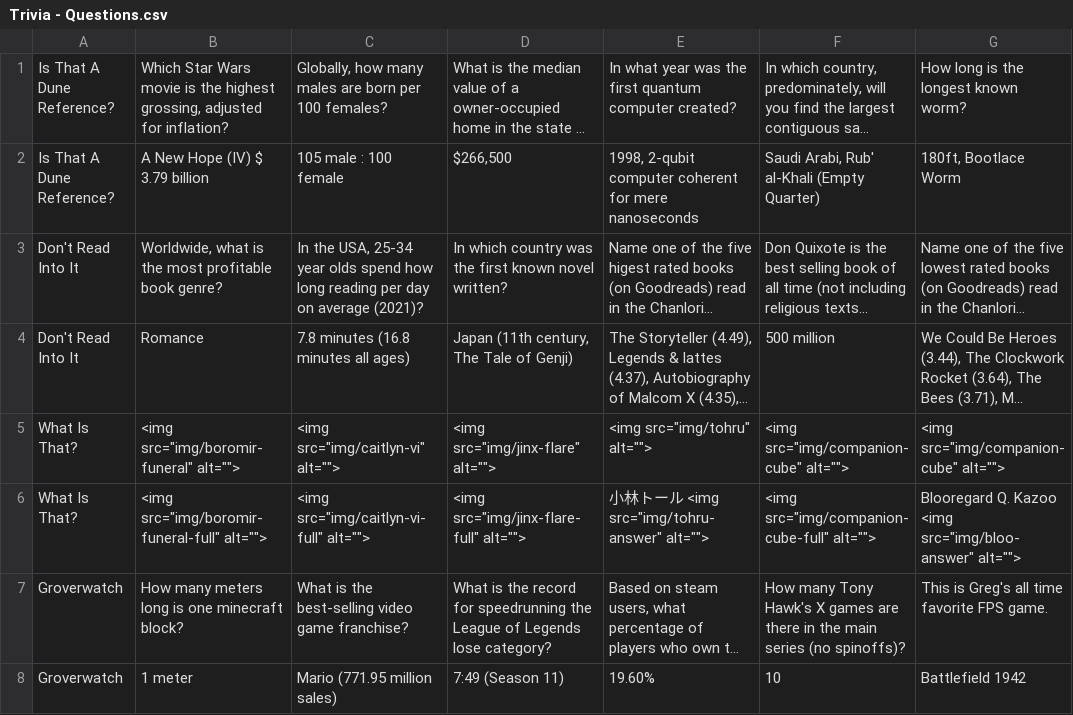
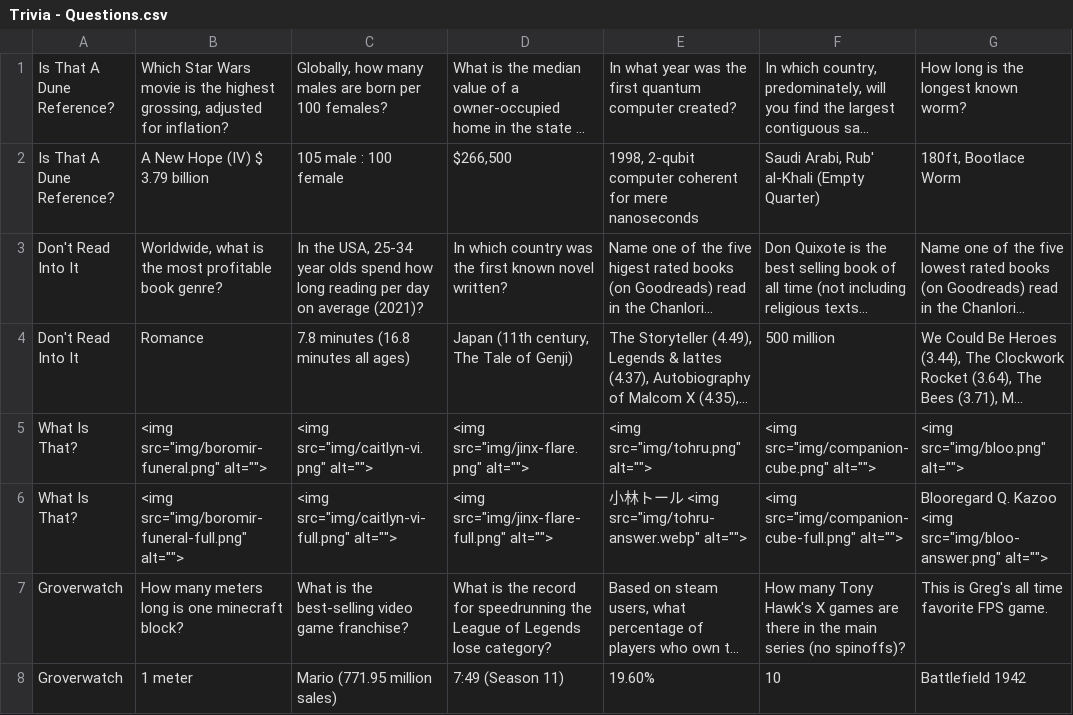
Before and after one commit to gregoryls/trivia-game, a CSV file: questions/Trivia - Questions.csv, drawn as a sheet; only a part is shown; long unchanged cells end in …; the diff names each change by its address in the sheet, - before the commit and + after, or states it on an @@ line.

Commit message:
fix file paths for images in question source

```diff
--- a/questions/Trivia - Questions.csv
+++ b/questions/Trivia - Questions.csv
-B5: <img src="img/boromir-funeral" alt="">
+B5: <img src="img/boromir-funeral.png" alt="">
-C5: <img src="img/caitlyn-vi" alt="">
+C5: <img src="img/caitlyn-vi.png" alt="">
-D5: <img src="img/jinx-flare" alt="">
+D5: <img src="img/jinx-flare.png" alt="">
-E5: <img src="img/tohru" alt="">
+E5: <img src="img/tohru.png" alt="">
-F5: <img src="img/companion-cube" alt="">
+F5: <img src="img/companion-cube.png" alt="">
-G5: <img src="img/companion-cube" alt="">
+G5: <img src="img/bloo.png" alt="">
-B6: <img src="img/boromir-funeral-full" alt="">
+B6: <img src="img/boromir-funeral-full.png" alt="">
-C6: <img src="img/caitlyn-vi-full" alt="">
+C6: <img src="img/caitlyn-vi-full.png" alt="">
-D6: <img src="img/jinx-flare-full" alt="">
+D6: <img src="img/jinx-flare-full.png" alt="">
-E6: 小林トール <img src="img/tohru-answer" alt="">
+E6: 小林トール <img src="img/tohru-answer.webp" alt="">
-F6: <img src="img/companion-cube-full" alt="">
+F6: <img src="img/companion-cube-full.png" alt="">
-G6: …Kazoo <img src="img/bloo-answer" alt="">
+G6: …Kazoo <img src="img/bloo-answer.png" alt="">
```
